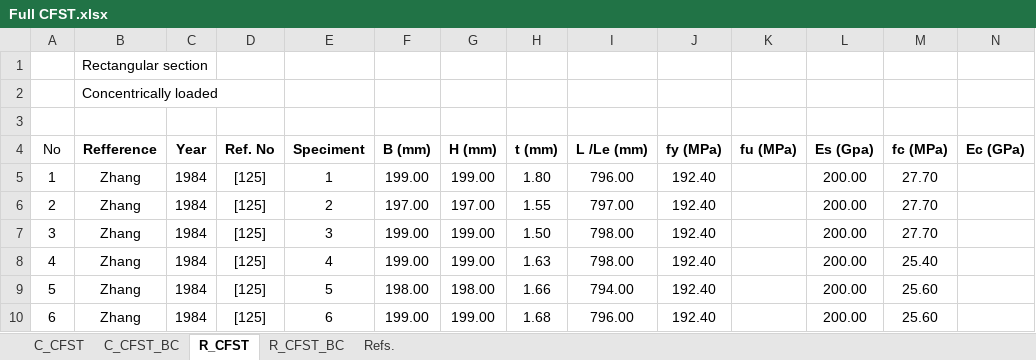
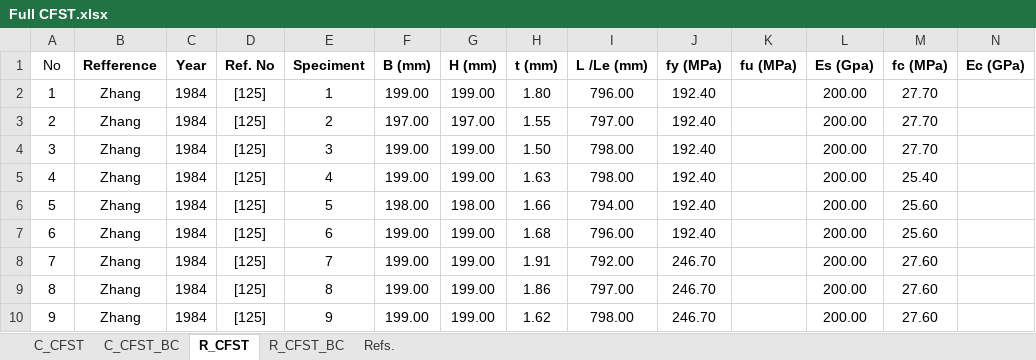
Before and after one commit to FatemaTaher/CFST-Capacity-Prediction, an Excel workbook: Full CFST.xlsx, sheet R_CFST, drawn as a sheet; only a part is shown; the shorter side is filled out with more unchanged rows; values as stored, in another font and other column widths than the file's, no borders; rows hold the shown columns only; the diff names each change by its address in the sheet, - before the commit and + after, or states it on an @@ line.

```diff
--- a/Full CFST.xlsx (sheet R_CFST)
+++ b/Full CFST.xlsx (sheet R_CFST)
-row 1:  | Rectangular section
-row 2:  | Concentrically loaded
-row 3: (empty)
```
Also changed, not shown: sheet R_CFST_BC, sheet C_CFST_BC, sheet C_CFST.
